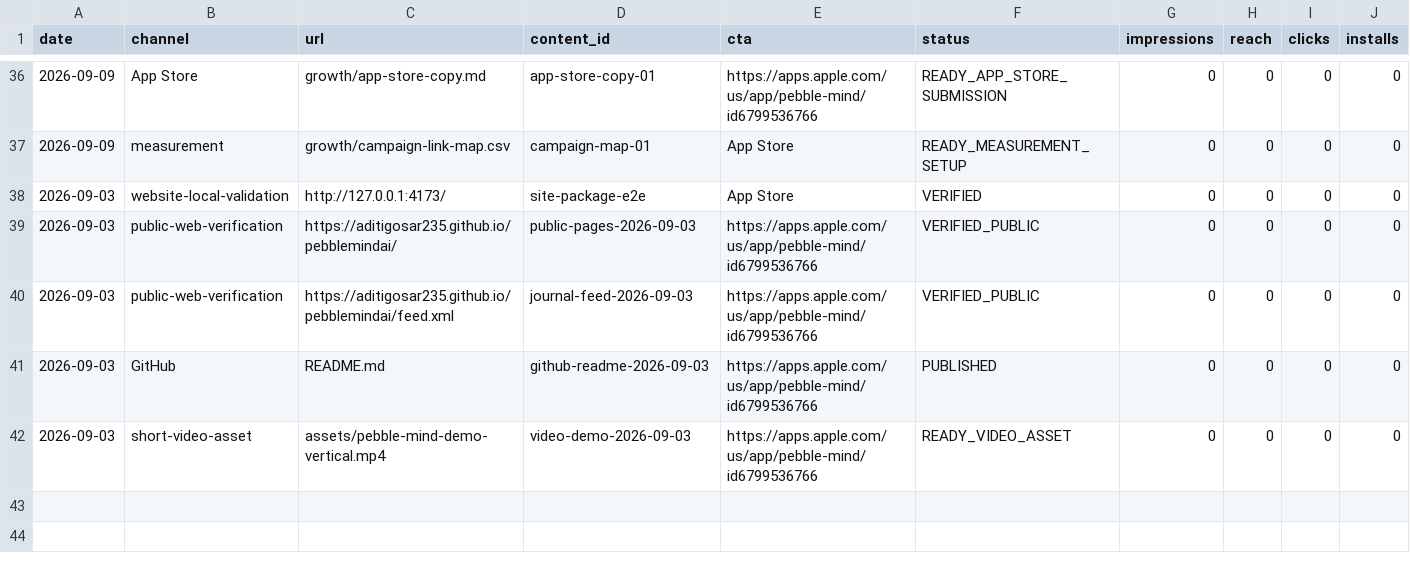
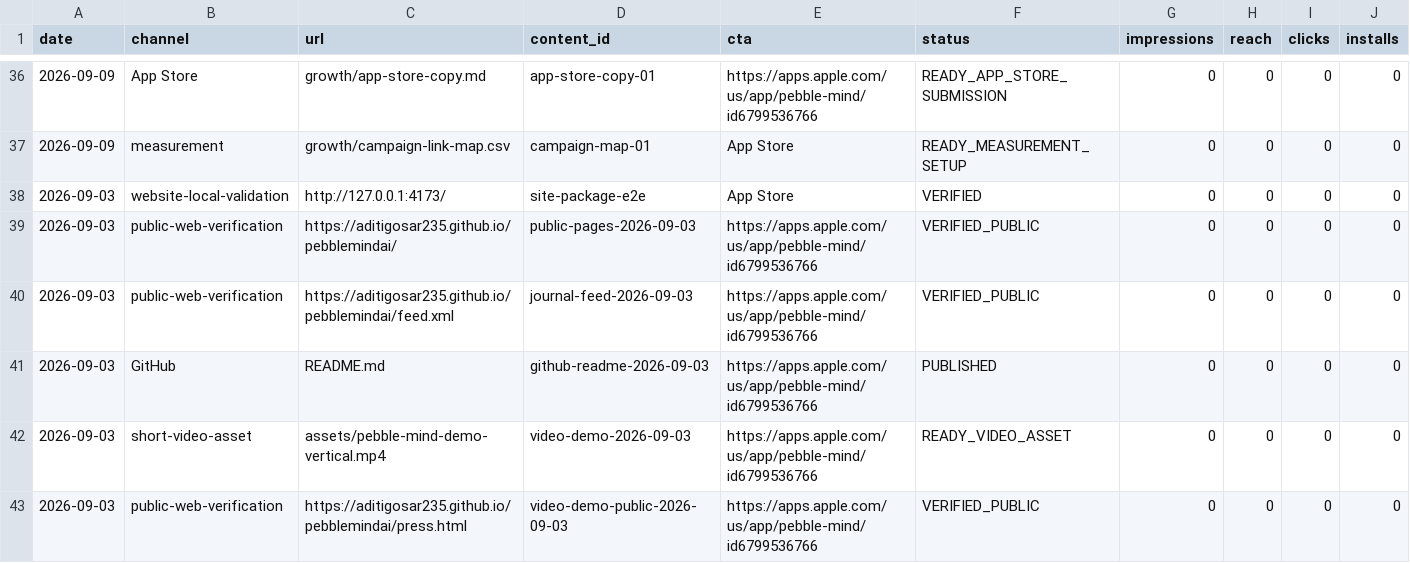
Before and after one commit to aditigosar235/pebblemindai, a CSV file: growth/content-log.csv, drawn as a sheet; only a part is shown, gaps mark what is left out; rows hold the shown columns only; the diff names each change by its address in the sheet, - before the commit and + after, or states it on an @@ line.

Commit message:
Log public video preview

```diff
--- a/growth/content-log.csv
+++ b/growth/content-log.csv
+row 43: 2026-09-03 | public-web-verification | https://aditigosar235.github.io/pebblemindai/press.html | video-demo-public-2026-09-03 | https://apps.apple.com/us/app/pebble-mind/id6799536766 | VERIFIED_PUBLIC | 0 | 0 | 0 | 0
```
